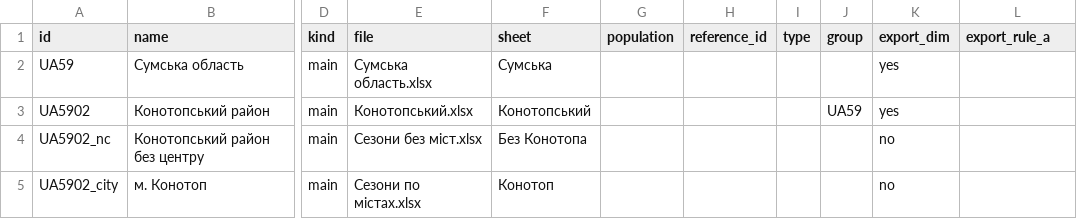
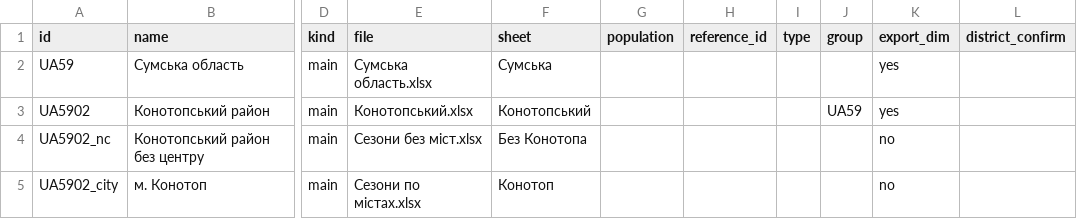
Before and after one commit to sgrabovyi/memopt, a CSV file: input/territories.csv, drawn as a sheet; only a part is shown, gaps mark what is left out; the diff names each change by its address in the sheet, - before the commit and + after, or states it on an @@ line.

```diff
--- a/input/territories.csv
+++ b/input/territories.csv
-L1: export_rule_a
+L1: district_confirm
```
Also changed, not shown: 12 other files.
